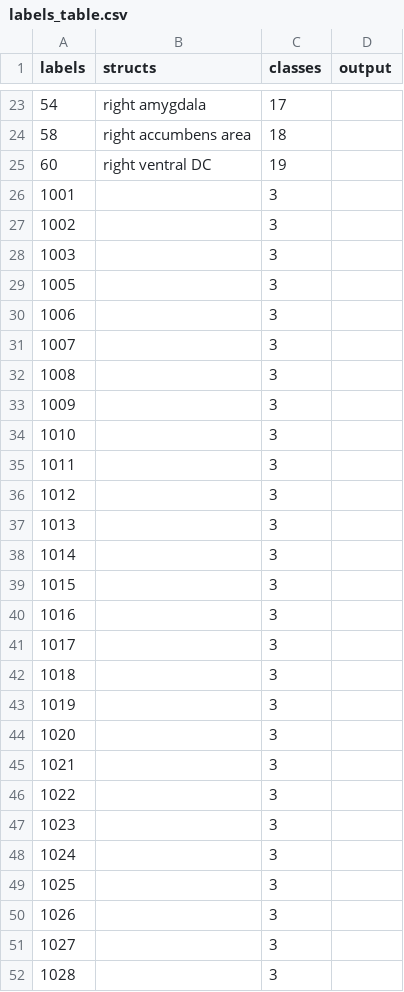
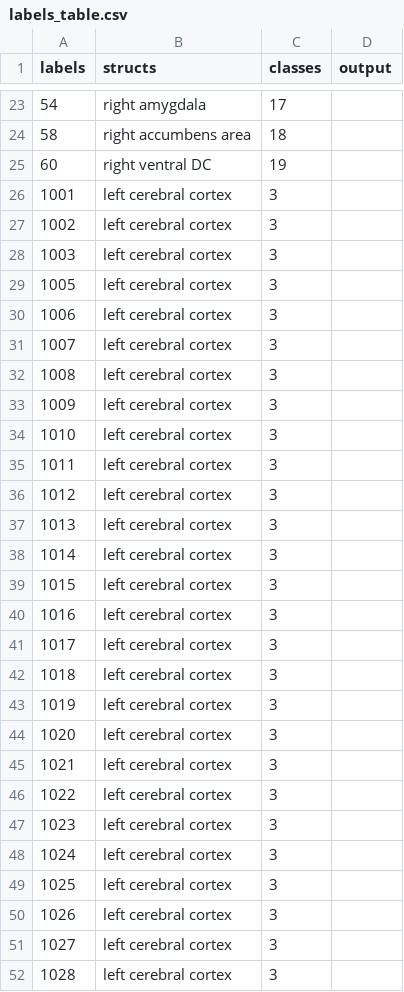
Before and after one commit to Haibot-Lee/SynthSeg, a CSV file: data_training/labels/labels_table.csv, drawn as a sheet; only a part is shown, gaps mark what is left out; the diff covers the shown part only.

Commit message:
update training scripts

```diff
--- a/data_training/labels/labels_table.csv
+++ b/data_training/labels/labels_table.csv
@@ -25,28 +25,28 @@ labels,structs,classes,output
 60,right ventral DC,19,
-1001,,3,
-1002,,3,
-1003,,3,
-1005,,3,
-1006,,3,
-1007,,3,
-1008,,3,
-1009,,3,
-1010,,3,
-1011,,3,
-1012,,3,
-1013,,3,
-1014,,3,
-1015,,3,
-1016,,3,
-1017,,3,
-1018,,3,
-1019,,3,
-1020,,3,
-1021,,3,
-1022,,3,
-1023,,3,
-1024,,3,
-1025,,3,
-1026,,3,
-1027,,3,
-1028,,3,
+1001,left cerebral cortex,3,
+1002,left cerebral cortex,3,
+1003,left cerebral cortex,3,
+1005,left cerebral cortex,3,
+1006,left cerebral cortex,3,
+1007,left cerebral cortex,3,
+1008,left cerebral cortex,3,
+1009,left cerebral cortex,3,
+1010,left cerebral cortex,3,
+1011,left cerebral cortex,3,
+1012,left cerebral cortex,3,
+1013,left cerebral cortex,3,
+1014,left cerebral cortex,3,
+1015,left cerebral cortex,3,
+1016,left cerebral cortex,3,
+1017,left cerebral cortex,3,
+1018,left cerebral cortex,3,
+1019,left cerebral cortex,3,
+1020,left cerebral cortex,3,
+1021,left cerebral cortex,3,
+1022,left cerebral cortex,3,
+1023,left cerebral cortex,3,
+1024,left cerebral cortex,3,
+1025,left cerebral cortex,3,
+1026,left cerebral cortex,3,
+1027,left cerebral cortex,3,
+1028,left cerebral cortex,3,
```
Also changed, not shown: 41 edited cells elsewhere in this file, 2 other files.
